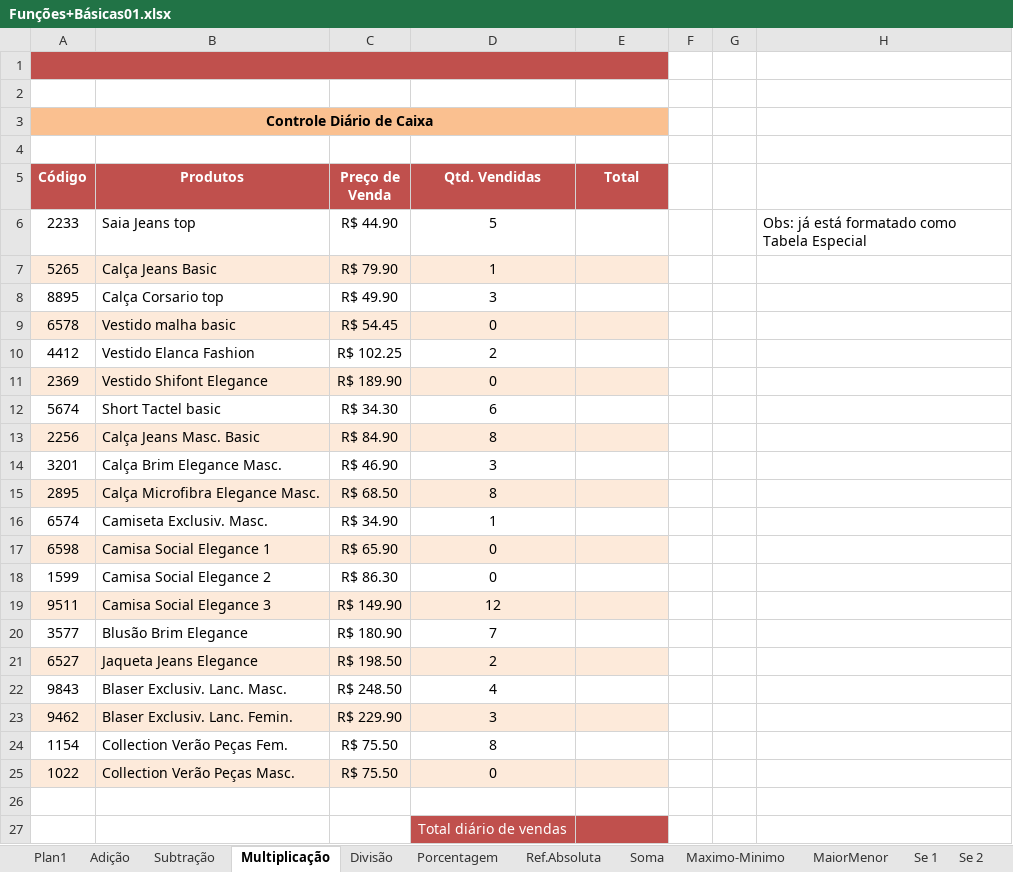
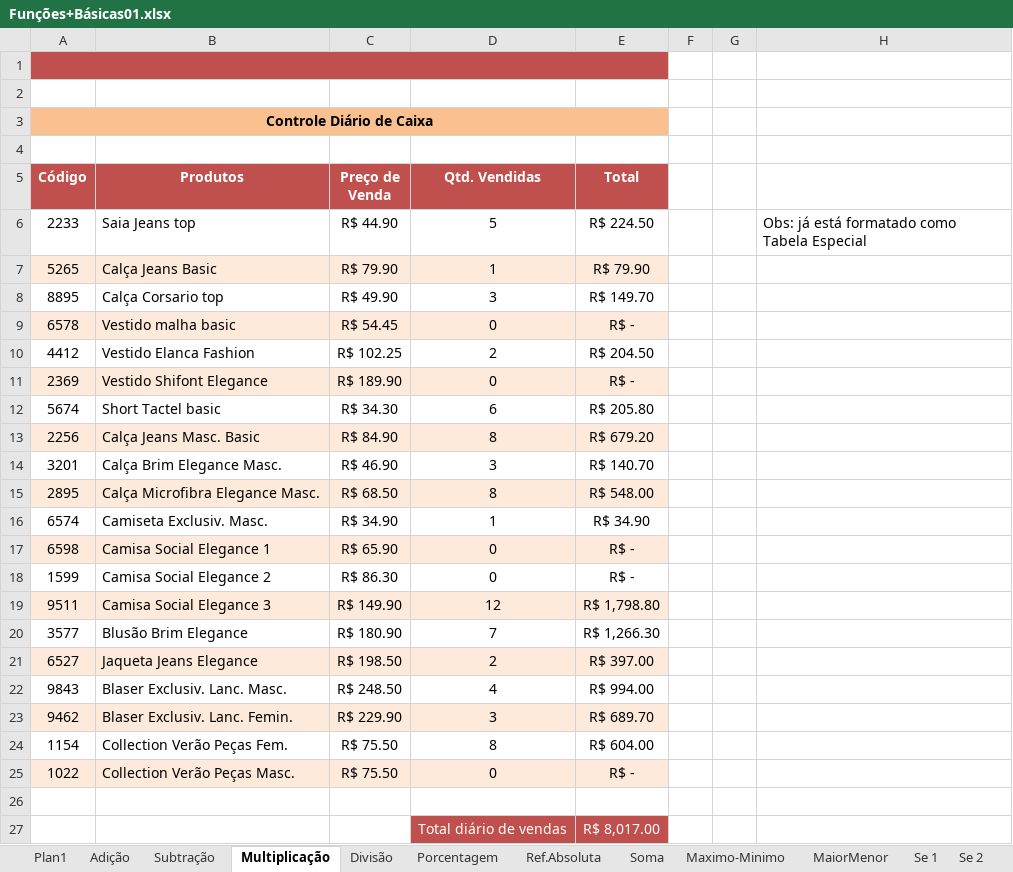
Before and after one commit to lucasizi/Excel, an Excel workbook: Funções+Básicas01.xlsx, sheet Multiplicação, drawn as a sheet; values as stored, in another font and other column widths than the file's, no borders; charts and pictures and table styles not drawn; the diff names each change by its address in the sheet, - before the commit and + after, or states it on an @@ line.

```diff
--- a/Funções+Básicas01.xlsx (sheet Multiplicação)
+++ b/Funções+Básicas01.xlsx (sheet Multiplicação)
-E6 (Total): (empty)
+E6 (Total): R$ 224.50
-E7 (Total): (empty)
+E7 (Total): R$ 79.90
-E8 (Total): (empty)
+E8 (Total): R$ 149.70
-E9 (Total): (empty)
+E9 (Total): R$ -
-E10 (Total): (empty)
+E10 (Total): R$ 204.50
-E11 (Total): (empty)
+E11 (Total): R$ -
-E12 (Total): (empty)
+E12 (Total): R$ 205.80
-E13 (Total): (empty)
+E13 (Total): R$ 679.20
-E14 (Total): (empty)
+E14 (Total): R$ 140.70
-E15 (Total): (empty)
+E15 (Total): R$ 548.00
-E16 (Total): (empty)
+E16 (Total): R$ 34.90
-E17:E18 (Total): (empty)
+E17:E18 (Total): R$ -
-E19 (Total): (empty)
+E19 (Total): R$ 1,798.80
-E20 (Total): (empty)
+E20 (Total): R$ 1,266.30
-E21 (Total): (empty)
+E21 (Total): R$ 397.00
-E22 (Total): (empty)
+E22 (Total): R$ 994.00
-E23 (Total): (empty)
+E23 (Total): R$ 689.70
-E24 (Total): (empty)
+E24 (Total): R$ 604.00
-E25 (Total): (empty)
+E25 (Total): R$ -
-E27 (Total): (empty)
+E27 (Total): R$ 8,017.00
```
Also changed, not shown: sheet Subtração, sheet Ref.Absoluta, sheet Divisão, sheet Soma, sheet Adição, REFERÊNCIA+RELATIVA+-+ABSOLUTA+-+MISTA.xlsx, 3 other files.
